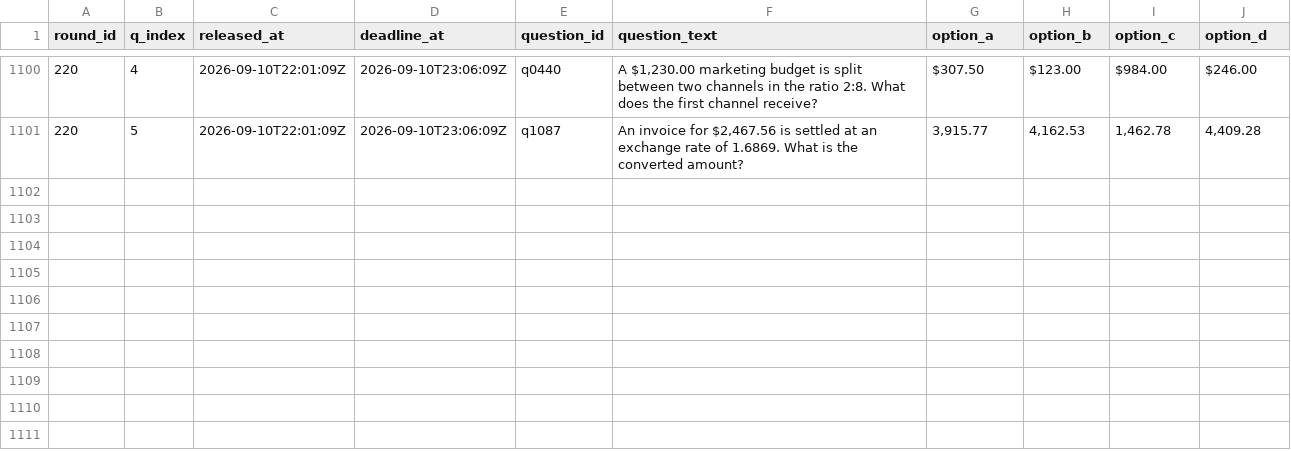
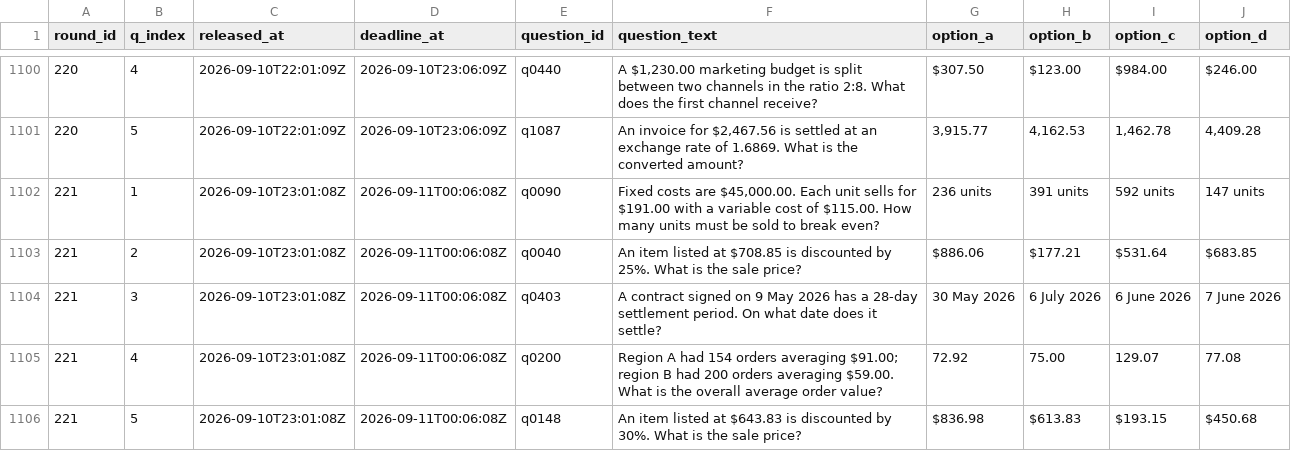
Before and after one commit to FaisalXL/dso429-hw1-questions, a CSV file: questions.csv, drawn as a sheet; only a part is shown, gaps mark what is left out.

```diff
--- a/questions.csv
+++ b/questions.csv
@@ -1101 +1101,6 @@ round_id,q_index,released_at,deadline_at,question_id,question_text,option_a,opti
 220,5,2026-09-10T22:01:09Z,2026-09-10T23:06:09Z,q1087,"An invoice for $2,467.56 is settled at an exchange rate of 1.6869. What is the converted amount?","3,915.77","4,162.53","1,462.78","4,409.28"
+221,1,2026-09-10T23:01:08Z,2026-09-11T00:06:08Z,q0090,"Fixed costs are $45,000.00. Each unit sells for $191.00 with a variable cost of $115.00. How many units must be sold to break even?",236 units,391 units,592 units,147 units
+221,2,2026-09-10T23:01:08Z,2026-09-11T00:06:08Z,q0040,An item listed at $708.85 is discounted by 25%. What is the sale price?,$886.06,$177.21,$531.64,$683.85
+221,3,2026-09-10T23:01:08Z,2026-09-11T00:06:08Z,q0403,A contract signed on 9 May 2026 has a 28-day settlement period. On what date does it settle?,30 May 2026,6 July 2026,6 June 2026,7 June 2026
+221,4,2026-09-10T23:01:08Z,2026-09-11T00:06:08Z,q0200,Region A had 154 orders averaging $91.00; region B had 200 orders averaging $59.00. What is the overall average order value?,72.92,75.00,129.07,77.08
+221,5,2026-09-10T23:01:08Z,2026-09-11T00:06:08Z,q0148,An item listed at $643.83 is discounted by 30%. What is the sale price?,$836.98,$613.83,$193.15,$450.68
```
Also changed, not shown: 44 other files.
